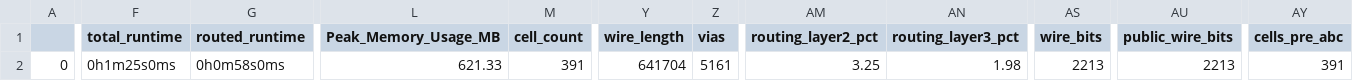
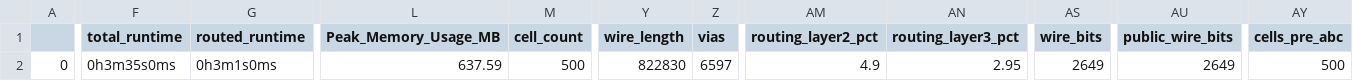
Before and after one commit to mattvenn/tapeout_100, a CSV file: signoff/user_project_wrapper/final_summary_report.csv, drawn as a sheet; only a part is shown, gaps mark what is left out; the diff names each change by its address in the sheet, - before the commit and + after, or states it on an @@ line.

Commit message:
25x20 designs working

```diff
--- a/signoff/user_project_wrapper/final_summary_report.csv
+++ b/signoff/user_project_wrapper/final_summary_report.csv
-F2 (total_runtime): 0h1m25s0ms
+F2 (total_runtime): 0h3m35s0ms
-G2 (routed_runtime): 0h0m58s0ms
+G2 (routed_runtime): 0h3m1s0ms
-L2 (Peak_Memory_Usage_MB): 621.33
+L2 (Peak_Memory_Usage_MB): 637.59
-M2 (cell_count): 391
+M2 (cell_count): 500
-Y2 (wire_length): 641704
+Y2 (wire_length): 822830
-Z2 (vias): 5161
+Z2 (vias): 6597
-AM2 (routing_layer2_pct): 3.25
+AM2 (routing_layer2_pct): 4.9
-AN2 (routing_layer3_pct): 1.98
+AN2 (routing_layer3_pct): 2.95
-AS2 (wire_bits): 2213
+AS2 (wire_bits): 2649
-AU2 (public_wire_bits): 2213
+AU2 (public_wire_bits): 2649
-AY2 (cells_pre_abc): 391
+AY2 (cells_pre_abc): 500
```
Also changed, not shown: 12 other files.
